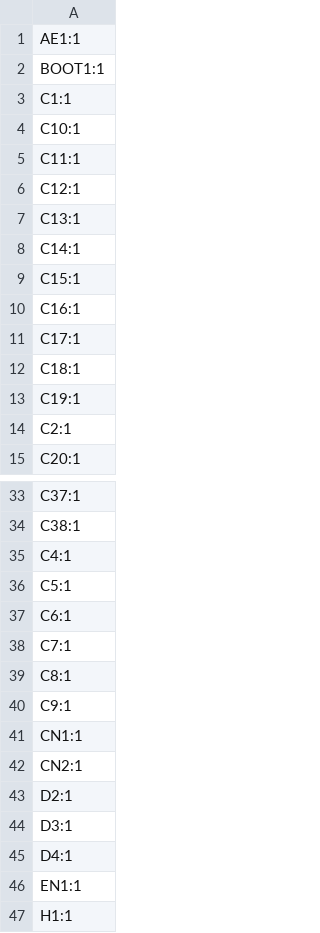
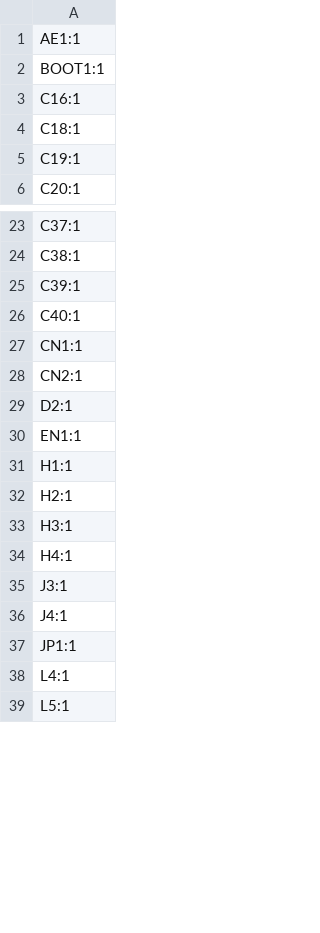
Before and after one commit to JBlitzar/speek, a CSV file: speek-rx/PCB/speek_rx/production_real/speek_rx_1_designators.csv, drawn as a sheet; only a part is shown, gaps mark what is left out; the shorter side is filled out with more unchanged rows; the diff covers the shown part only.

```diff
--- a/speek-rx/PCB/speek_rx/production_real/speek_rx_1_designators.csv
+++ b/speek-rx/PCB/speek_rx/production_real/speek_rx_1_designators.csv
@@ -2,14 +2,5 @@
 BOOT1:1
-C1:1
-C10:1
-C11:1
-C12:1
-C13:1
-C14:1
-C15:1
 C16:1
-C17:1
 C18:1
 C19:1
-C2:1
 C20:1
@@ -34,8 +24,4 @@ C37:1
 C38:1
-C4:1
-C5:1
-C6:1
-C7:1
-C8:1
-C9:1
+C39:1
+C40:1
 CN1:1
@@ -43,4 +29,2 @@ CN2:1
 D2:1
-D3:1
-D4:1
 EN1:1
```
Also changed, not shown: 1 added row, 7 removed rows and 4 edited cells elsewhere in this file, BOM.csv, speek-rx/PCB/speek_rx/production_real/speek_rx_1_bom.csv, 8 other files.
